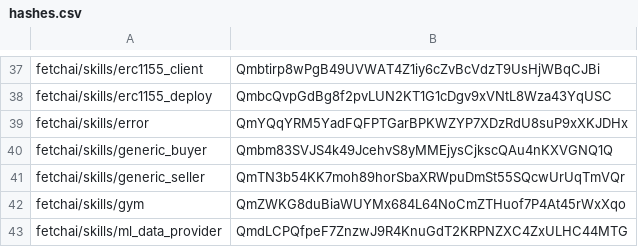
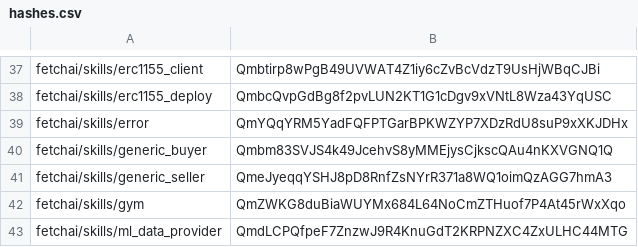
Before and after one commit to fetchai/agents-aea, a CSV file: packages/hashes.csv, drawn as a sheet; only a part is shown, gaps mark what is left out.

```diff
--- a/packages/hashes.csv
+++ b/packages/hashes.csv
@@ -40,3 +40,3 @@ fetchai/skills/error,QmYQqYRM5YadFQFPTGarBPKWZYP7XDzRdU8suP9xXKJDHx
 fetchai/skills/generic_buyer,Qmbm83SVJS4k49JcehvS8yMMEjysCjkscQAu4nKXVGNQ1Q
-fetchai/skills/generic_seller,QmTN3b54KK7moh89horSbaXRWpuDmSt55SQcwUrUqTmVQr
+fetchai/skills/generic_seller,QmeJyeqqYSHJ8pD8RnfZsNYrR371a8WQ1oimQzAGG7hmA3
 fetchai/skills/gym,QmZWKG8duBiaWUYMx684L64NoCmZTHuof7P4At45rWxXqo
```
Also changed, not shown: 4 other files.
